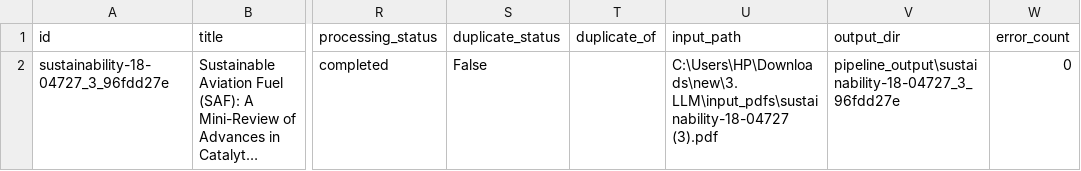
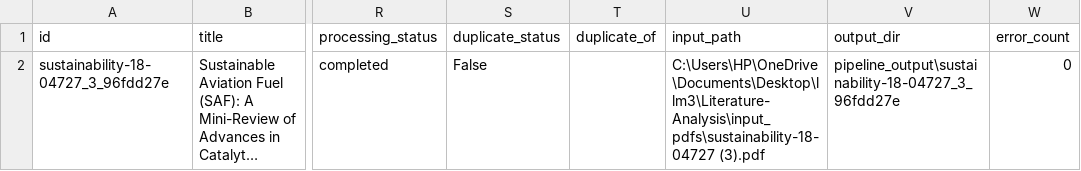
Before and after one commit to HarisFarooq23/Literature-Analysis, a CSV file: pipeline_output/sustainability-18-04727_3_96fdd27e/metadata.csv, drawn as a sheet; only a part is shown, gaps mark what is left out; long unchanged cells end in …; the diff names each change by its address in the sheet, - before the commit and + after, or states it on an @@ line.

```diff
--- a/pipeline_output/sustainability-18-04727_3_96fdd27e/metadata.csv
+++ b/pipeline_output/sustainability-18-04727_3_96fdd27e/metadata.csv
-U2 (input_path): C:\Users\HP\Downloads\new\3. LLM\input_pdfs\sustainability-18-04727 (3).pdf
+U2 (input_path): C:\Users\HP\OneDrive\Documents\Desktop\llm3\Literature-Analysis\input_pdfs\sustainability-18-04727 (3).pdf
```
Also changed, not shown: pipeline_output/1-s2.0-S0016236122031726-main_76823383/metadata.csv, pipeline_output/1-s2.0-S0016236126001675-main_1_ef8155a0/metadata.csv, 15 other files.
